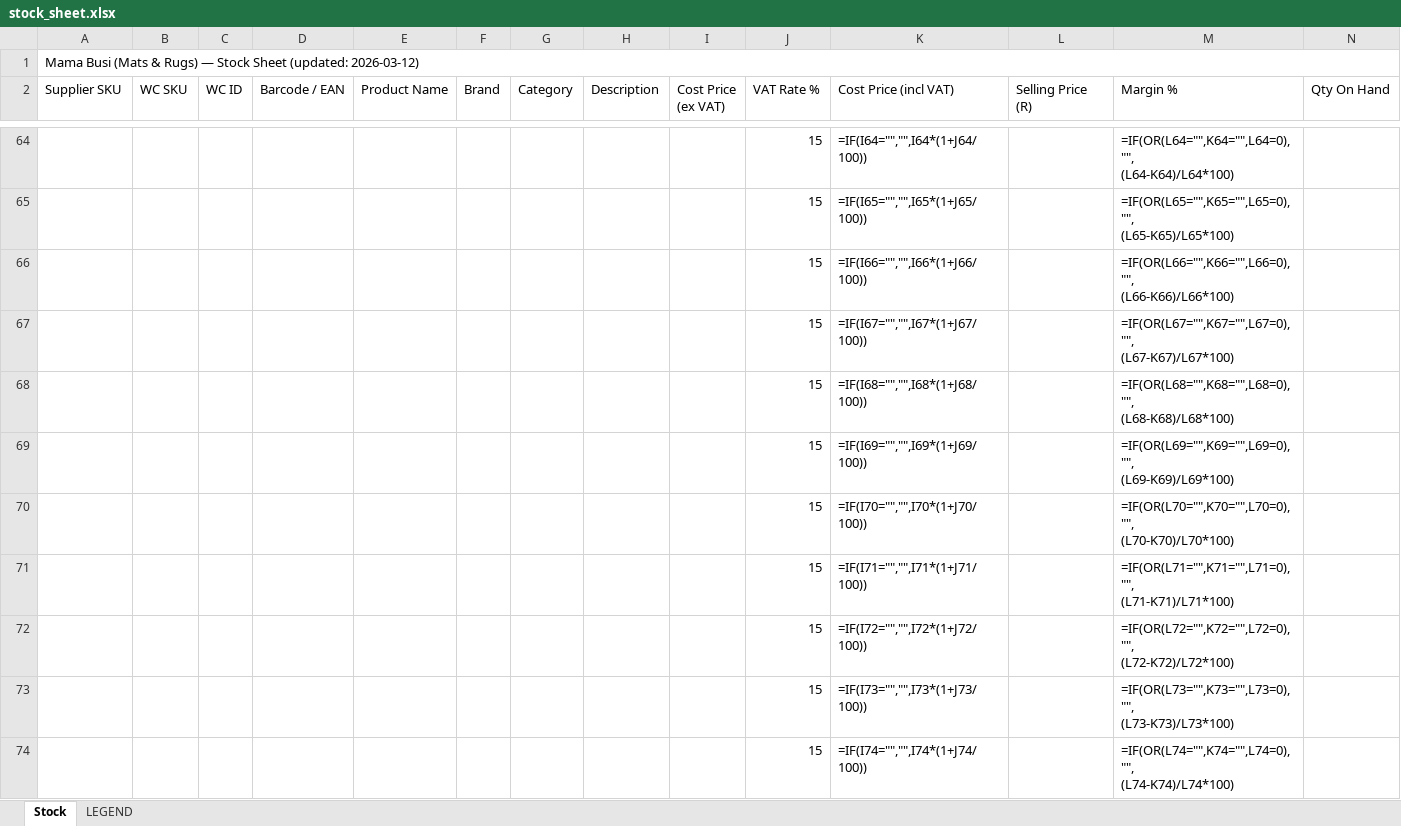
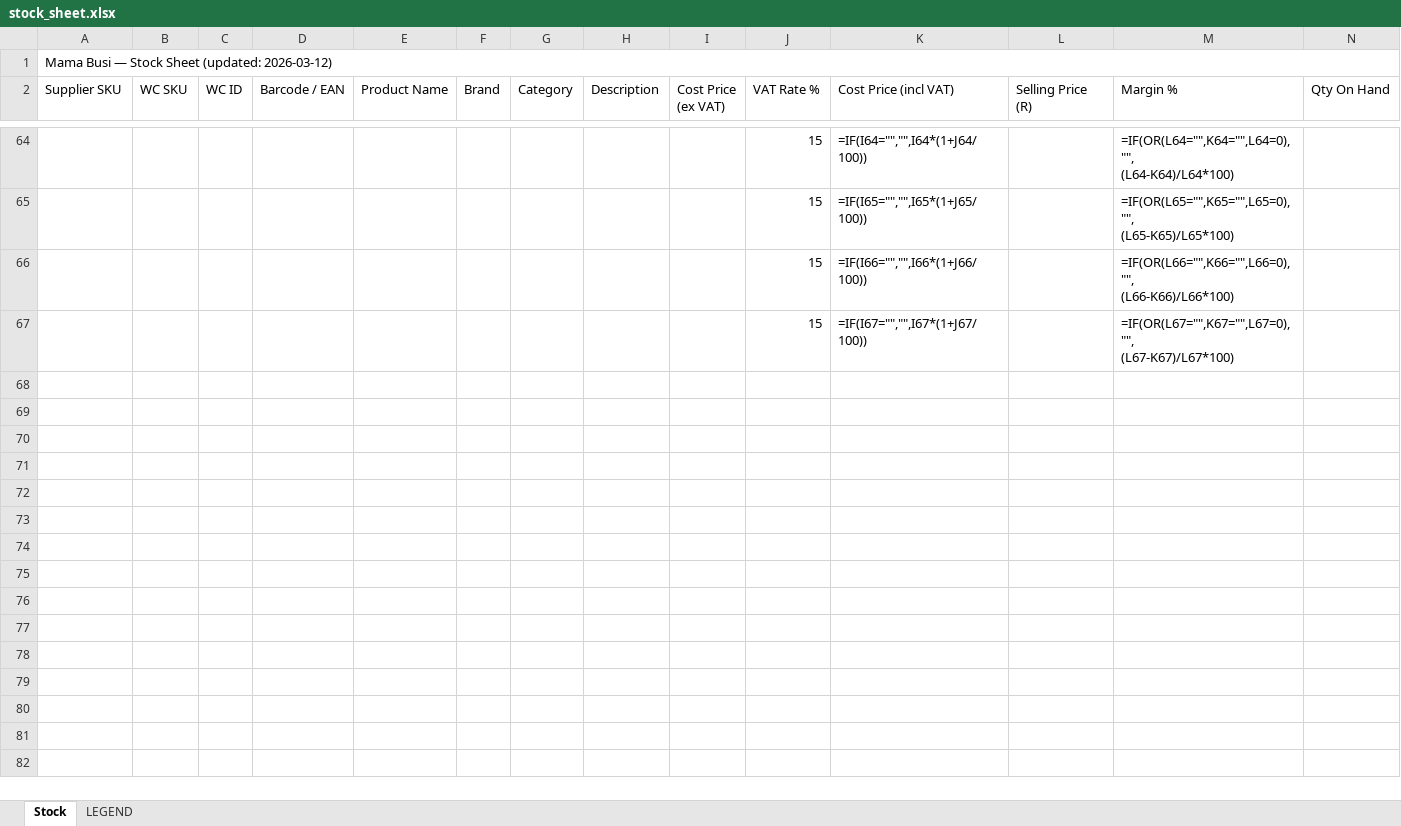
Before and after one commit to shamzkoya/socialzip-webhook, an Excel workbook: woocommerce/suppliers/mama_busi/stock_sheet.xlsx, sheet Stock, drawn as a sheet; only a part is shown, gaps mark what is left out; values as stored, in another font and other column widths than the file's, no cell formats; formulas without a stored value are shown as written; removed rows and columns are numbered as before the commit, all else as after; rows hold the shown columns only; ↵ is a line break in a cell; the diff covers the shown part only; the diff names each change by its address in the sheet, - before the commit and + after, or states it on an @@ line.

```diff
--- a/woocommerce/suppliers/mama_busi/stock_sheet.xlsx (sheet Stock)
+++ b/woocommerce/suppliers/mama_busi/stock_sheet.xlsx (sheet Stock)
-A1 (Supplier SKU): Mama Busi (Mats & Rugs) — Stock…
+A1 (Supplier SKU): Mama Busi — Stock…
-row 68:  |  |  |  |  |  |  |  |  | 15 | =IF(I68="","",I68*(1+J68/100)) |  | =IF(OR(L68="",K68="",L68=0),"", ↵ (L68-K68)/L68*100)
-row 69:  |  |  |  |  |  |  |  |  | 15 | =IF(I69="","",I69*(1+J69/100)) |  | =IF(OR(L69="",K69="",L69=0),"", ↵ (L69-K69)/L69*100)
-row 70:  |  |  |  |  |  |  |  |  | 15 | =IF(I70="","",I70*(1+J70/100)) |  | =IF(OR(L70="",K70="",L70=0),"", ↵ (L70-K70)/L70*100)
-row 71:  |  |  |  |  |  |  |  |  | 15 | =IF(I71="","",I71*(1+J71/100)) |  | =IF(OR(L71="",K71="",L71=0),"", ↵ (L71-K71)/L71*100)
-row 72:  |  |  |  |  |  |  |  |  | 15 | =IF(I72="","",I72*(1+J72/100)) |  | =IF(OR(L72="",K72="",L72=0),"", ↵ (L72-K72)/L72*100)
-row 73:  |  |  |  |  |  |  |  |  | 15 | =IF(I73="","",I73*(1+J73/100)) |  | =IF(OR(L73="",K73="",L73=0),"", ↵ (L73-K73)/L73*100)
-row 74:  |  |  |  |  |  |  |  |  | 15 | =IF(I74="","",I74*(1+J74/100)) |  | =IF(OR(L74="",K74="",L74=0),"", ↵ (L74-K74)/L74*100)
```
Also changed, not shown: 22 added rows and 22 removed rows elsewhere in this sheet, cell formats, woocommerce/suppliers/jewellery/stock_sheet.xlsx, 2 other files.
